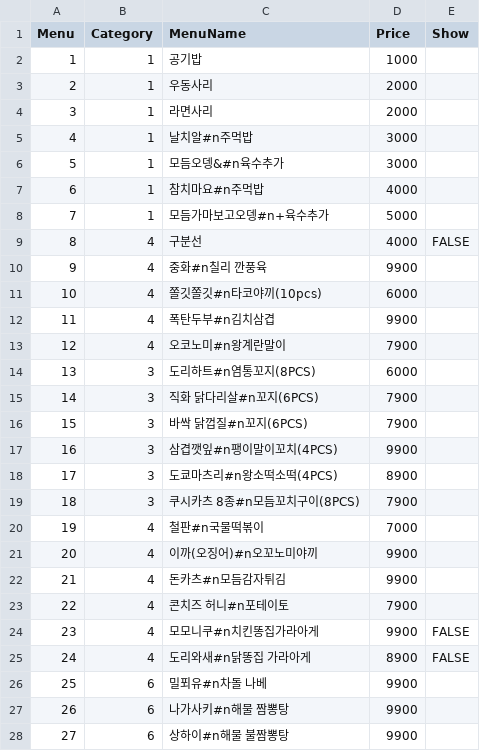
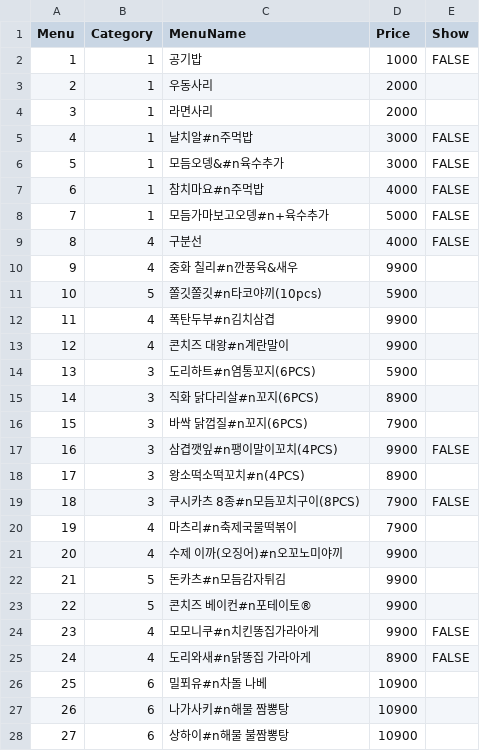
Before and after one commit to cilruat/Tokyolong, a CSV file: SP_Client_Android/Assets/StreamingAssets/Menu.csv, drawn as a sheet; only a part is shown; the diff covers the shown part only.

```diff
--- a/SP_Client_Android/Assets/StreamingAssets/Menu.csv
+++ b/SP_Client_Android/Assets/StreamingAssets/Menu.csv
@@ -1,28 +1,28 @@
 Menu,Category,MenuName,Price,Show
-1,1,공기밥,1000,
+1,1,공기밥,1000,FALSE
 2,1,우동사리,2000,
 3,1,라면사리,2000,
-4,1,날치알#n주먹밥,3000,
-5,1,모듬오뎅&#n육수추가,3000,
-6,1,참치마요#n주먹밥,4000,
-7,1,모듬가마보고오뎅#n+육수추가,5000,
+4,1,날치알#n주먹밥,3000,FALSE
+5,1,모듬오뎅&#n육수추가,3000,FALSE
+6,1,참치마요#n주먹밥,4000,FALSE
+7,1,모듬가마보고오뎅#n+육수추가,5000,FALSE
 8,4,구분선,4000,FALSE
-9,4,중화#n칠리 깐풍육,9900,
-10,4,쫄깃쫄깃#n타코야끼(10pcs),6000,
+9,4,중화 칠리#n깐풍육&새우,9900,
+10,5,쫄깃쫄깃#n타코야끼(10pcs),5900,
 11,4,폭탄두부#n김치삼겹,9900,
-12,4,오코노미#n왕계란말이,7900,
-13,3,도리하트#n염통꼬지(8PCS),6000,
-14,3,직화 닭다리살#n꼬지(6PCS),7900,
+12,4,콘치즈 대왕#n계란말이,9900,
+13,3,도리하트#n염통꼬지(6PCS),5900,
+14,3,직화 닭다리살#n꼬지(6PCS),8900,
 15,3,바싹 닭껍질#n꼬지(6PCS),7900,
-16,3,삼겹깻잎#n팽이말이꼬치(4PCS),9900,
-17,3,도쿄마츠리#n왕소떡소떡(4PCS),8900,
-18,3,쿠시카츠 8종#n모듬꼬치구이(8PCS),7900,
-19,4,철판#n국물떡볶이,7000,
-20,4,이까(오징어)#n오꼬노미야끼,9900,
-21,4,돈카츠#n모듬감자튀김,9900,
-22,4,콘치즈 허니#n포테이토,7900,
+16,3,삼겹깻잎#n팽이말이꼬치(4PCS),9900,FALSE
+17,3,왕소떡소떡꼬치#n(4PCS),8900,
+18,3,쿠시카츠 8종#n모듬꼬치구이(8PCS),7900,FALSE
+19,4,마츠리#n축제국물떡볶이,7900,
+20,4,수제 이까(오징어)#n오꼬노미야끼,9900,
+21,5,돈카츠#n모듬감자튀김,9900,
+22,5,콘치즈 베이컨#n포테이토®,9900,
 23,4,모모니쿠#n치킨똥집가라아게,9900,FALSE
 24,4,도리와새#n닭똥집 가라아게,8900,FALSE
-25,6,밀푀유#n차돌 나베,9900,
-26,6,나가사키#n해물 짬뽕탕,9900,
-27,6,상하이#n해물 불짬뽕탕,9900,
+25,6,밀푀유#n차돌 나베,10900,
+26,6,나가사키#n해물 짬뽕탕,10900,
+27,6,상하이#n해물 불짬뽕탕,10900,
```
Also changed, not shown: 29 edited cells elsewhere in this file, SP_Client_Android/Info/Menu.csv, SP_Server/SP_Server/bin/Release/Data/Menu.csv, 49 other files.
